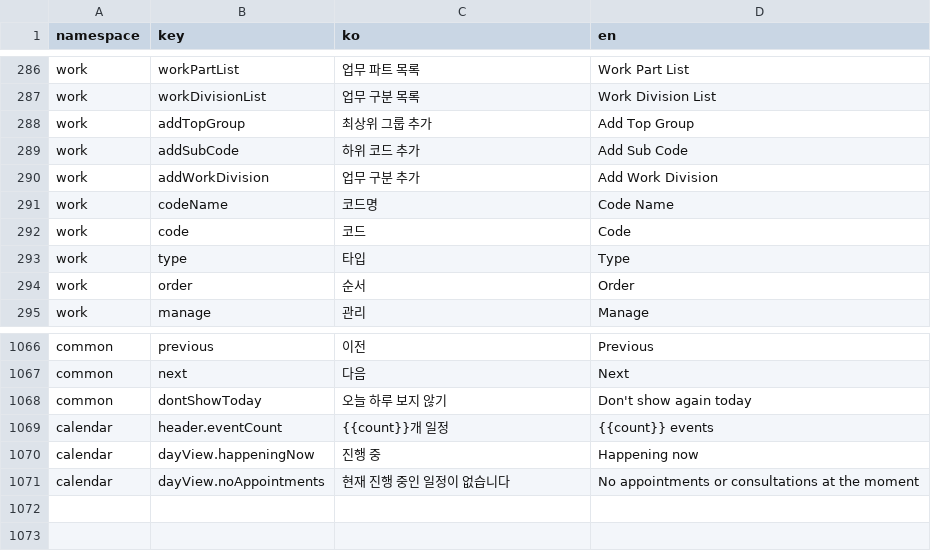
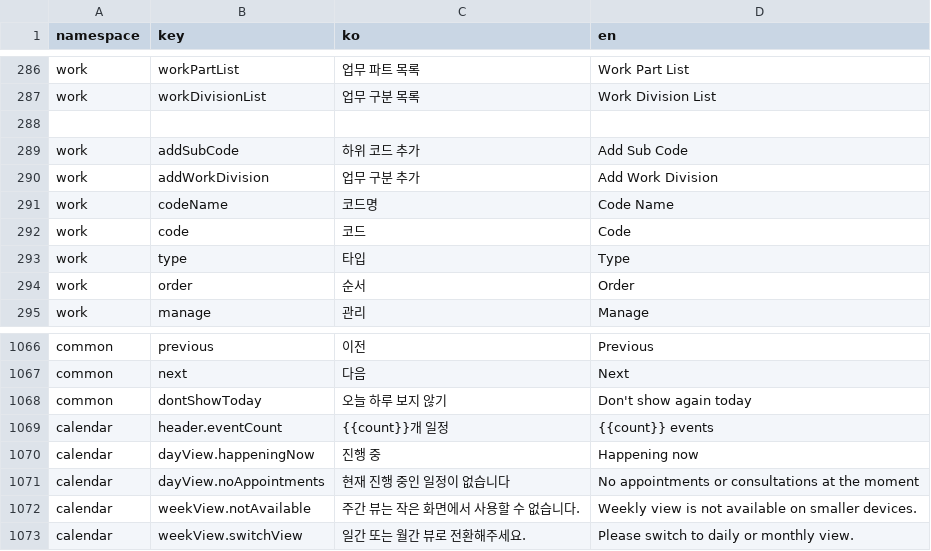
Before and after one commit to lshdainty/porest-hr-front, a CSV file: i18n/translations.csv, drawn as a sheet; only a part is shown, gaps mark what is left out.

```diff
--- a/i18n/translations.csv
+++ b/i18n/translations.csv
@@ -287,3 +287,3 @@ work,workPartList,업무 파트 목록,Work Part List
 work,workDivisionList,업무 구분 목록,Work Division List
-work,addTopGroup,최상위 그룹 추가,Add Top Group
+
 work,addSubCode,하위 코드 추가,Add Sub Code
@@ -1071 +1071,3 @@ calendar,dayView.happeningNow,진행 중,Happening now
 calendar,dayView.noAppointments,현재 진행 중인 일정이 없습니다,No appointments or consultations at the moment
+calendar,weekView.notAvailable,주간 뷰는 작은 화면에서 사용할 수 없습니다.,Weekly view is not available on smaller devices.
+calendar,weekView.switchView,일간 또는 월간 뷰로 전환해주세요.,Please switch to daily or monthly view.
```
Also changed, not shown: 4 other files.
